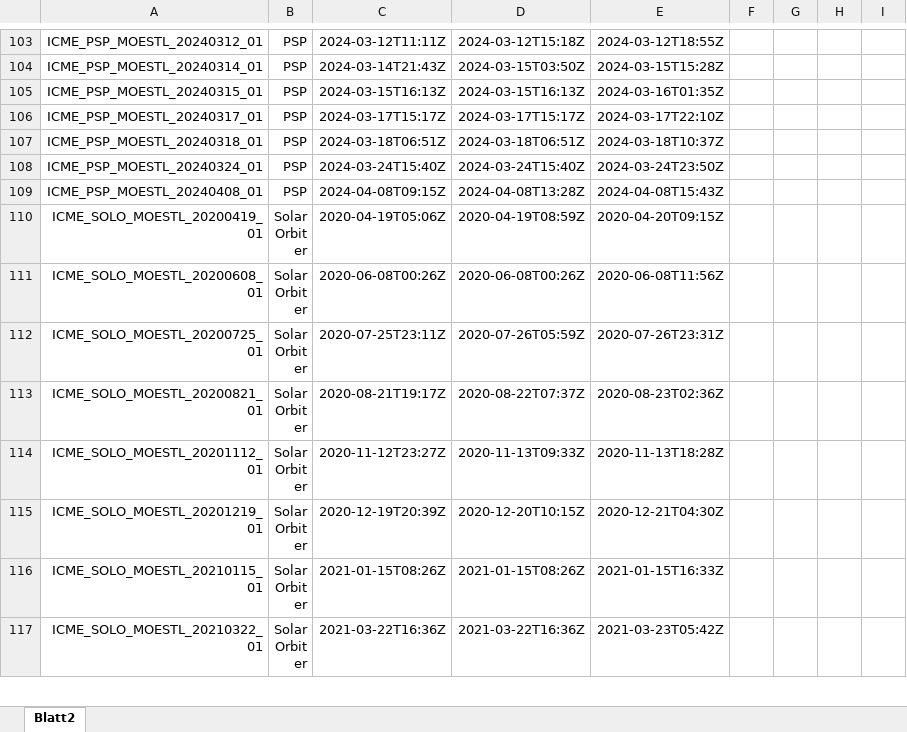
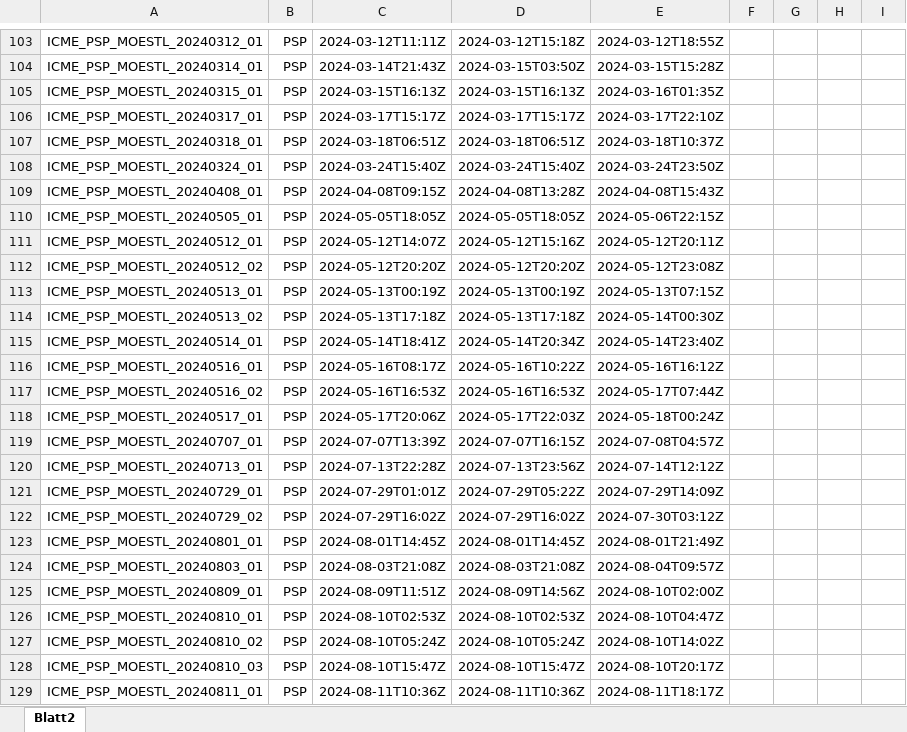
Before and after one commit to cmoestl/heliocats, an Excel workbook: icmecat/HELIO4CAST_ICMECAT_v23_master.xlsx, sheet Blatt2, drawn as a sheet; only a part is shown, gaps mark what is left out; the shorter side is filled out with more unchanged rows; values as stored, in another font and other column widths than the file's, no borders; rows hold the shown columns only; the diff covers the shown part only; the diff names each change by its address in the sheet, - before the commit and + after, or states it on an @@ line.

```diff
--- a/icmecat/HELIO4CAST_ICMECAT_v23_master.xlsx (sheet Blatt2)
+++ b/icmecat/HELIO4CAST_ICMECAT_v23_master.xlsx (sheet Blatt2)
+row 110: ICME_PSP_MOESTL_20240505_01 | PSP | 2024-05-05T18:05Z | 2024-05-05T18:05Z | 2024-05-06T22:15Z
+row 111: ICME_PSP_MOESTL_20240512_01 | PSP | 2024-05-12T14:07Z | 2024-05-12T15:16Z | 2024-05-12T20:11Z
+row 112: ICME_PSP_MOESTL_20240512_02 | PSP | 2024-05-12T20:20Z | 2024-05-12T20:20Z | 2024-05-12T23:08Z
+row 113: ICME_PSP_MOESTL_20240513_01 | PSP | 2024-05-13T00:19Z | 2024-05-13T00:19Z | 2024-05-13T07:15Z
+row 114: ICME_PSP_MOESTL_20240513_02 | PSP | 2024-05-13T17:18Z | 2024-05-13T17:18Z | 2024-05-14T00:30Z
+row 115: ICME_PSP_MOESTL_20240514_01 | PSP | 2024-05-14T18:41Z | 2024-05-14T20:34Z | 2024-05-14T23:40Z
+row 116: ICME_PSP_MOESTL_20240516_01 | PSP | 2024-05-16T08:17Z | 2024-05-16T10:22Z | 2024-05-16T16:12Z
+row 117: ICME_PSP_MOESTL_20240516_02 | PSP | 2024-05-16T16:53Z | 2024-05-16T16:53Z | 2024-05-17T07:44Z
+row 118: ICME_PSP_MOESTL_20240517_01 | PSP | 2024-05-17T20:06Z | 2024-05-17T22:03Z | 2024-05-18T00:24Z
+row 119: ICME_PSP_MOESTL_20240707_01 | PSP | 2024-07-07T13:39Z | 2024-07-07T16:15Z | 2024-07-08T04:57Z
+row 120: ICME_PSP_MOESTL_20240713_01 | PSP | 2024-07-13T22:28Z | 2024-07-13T23:56Z | 2024-07-14T12:12Z
+row 121: ICME_PSP_MOESTL_20240729_01 | PSP | 2024-07-29T01:01Z | 2024-07-29T05:22Z | 2024-07-29T14:09Z
+row 122: ICME_PSP_MOESTL_20240729_02 | PSP | 2024-07-29T16:02Z | 2024-07-29T16:02Z | 2024-07-30T03:12Z
+row 123: ICME_PSP_MOESTL_20240801_01 | PSP | 2024-08-01T14:45Z | 2024-08-01T14:45Z | 2024-08-01T21:49Z
+row 124: ICME_PSP_MOESTL_20240803_01 | PSP | 2024-08-03T21:08Z | 2024-08-03T21:08Z | 2024-08-04T09:57Z
+row 125: ICME_PSP_MOESTL_20240809_01 | PSP | 2024-08-09T11:51Z | 2024-08-09T14:56Z | 2024-08-10T02:00Z
+row 126: ICME_PSP_MOESTL_20240810_01 | PSP | 2024-08-10T02:53Z | 2024-08-10T02:53Z | 2024-08-10T04:47Z
+row 127: ICME_PSP_MOESTL_20240810_02 | PSP | 2024-08-10T05:24Z | 2024-08-10T05:24Z | 2024-08-10T14:02Z
+row 128: ICME_PSP_MOESTL_20240810_03 | PSP | 2024-08-10T15:47Z | 2024-08-10T15:47Z | 2024-08-10T20:17Z
+row 129: ICME_PSP_MOESTL_20240811_01 | PSP | 2024-08-11T10:36Z | 2024-08-11T10:36Z | 2024-08-11T18:17Z
```
Also changed, not shown: 28 added rows elsewhere in this sheet, icmecat/HELIO4CAST_ICMECAT_v23.xlsx, 22 other files.
